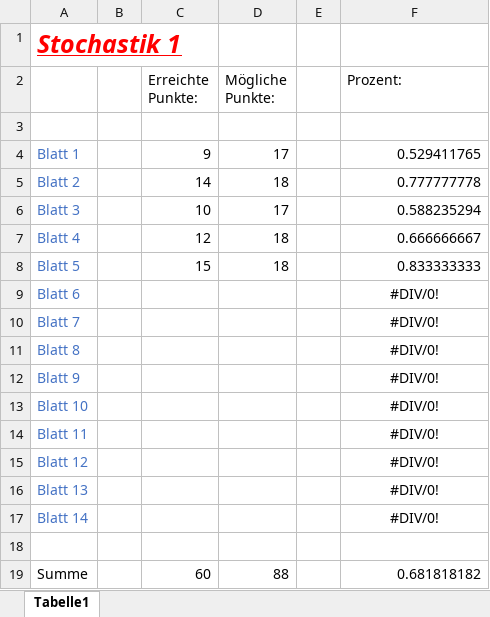
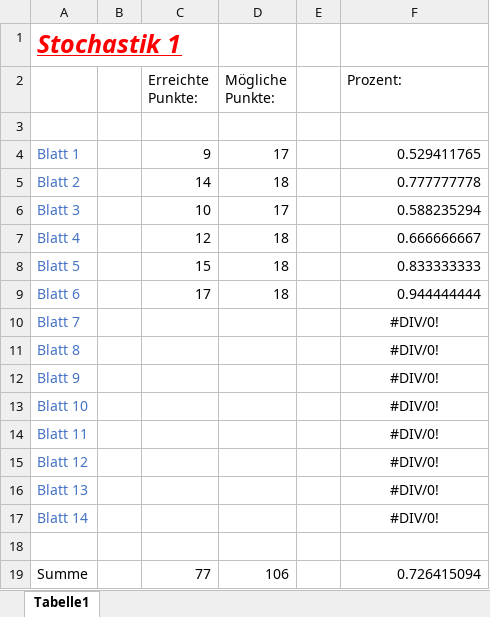
Before and after one commit to Chris91-666/SoSe-2019, an Excel workbook: Stochastik/Punkte_Stochastik1.xlsx, sheet Tabelle1, drawn as a sheet; values as stored, in another font and other column widths than the file's, no borders; the diff names each change by its address in the sheet, - before the commit and + after, or states it on an @@ line.

```diff
--- a/Stochastik/Punkte_Stochastik1.xlsx (sheet Tabelle1)
+++ b/Stochastik/Punkte_Stochastik1.xlsx (sheet Tabelle1)
-C9 (Erreichte Punkte:): (empty)
+C9 (Erreichte Punkte:): 17
-D9 (Mögliche Punkte:): (empty)
+D9 (Mögliche Punkte:): 18
-F9 (Prozent:): #DIV/0!
+F9 (Prozent:): 0.944444444
-F9 alignment: center
+F9 alignment: right
-C19 (Erreichte Punkte:): 60
+C19 (Erreichte Punkte:): 77
-D19 (Mögliche Punkte:): 88
+D19 (Mögliche Punkte:): 106
-F19 (Prozent:): 0.681818182
+F19 (Prozent:): 0.726415094
```
Also changed, not shown: Image Processing and Computer Vision/Punkte_IPCV.xlsx.
